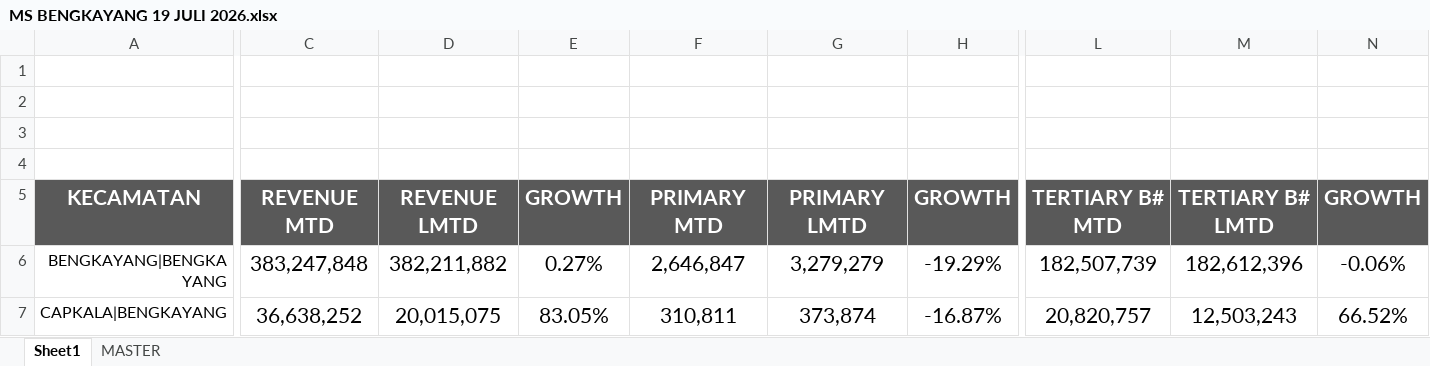
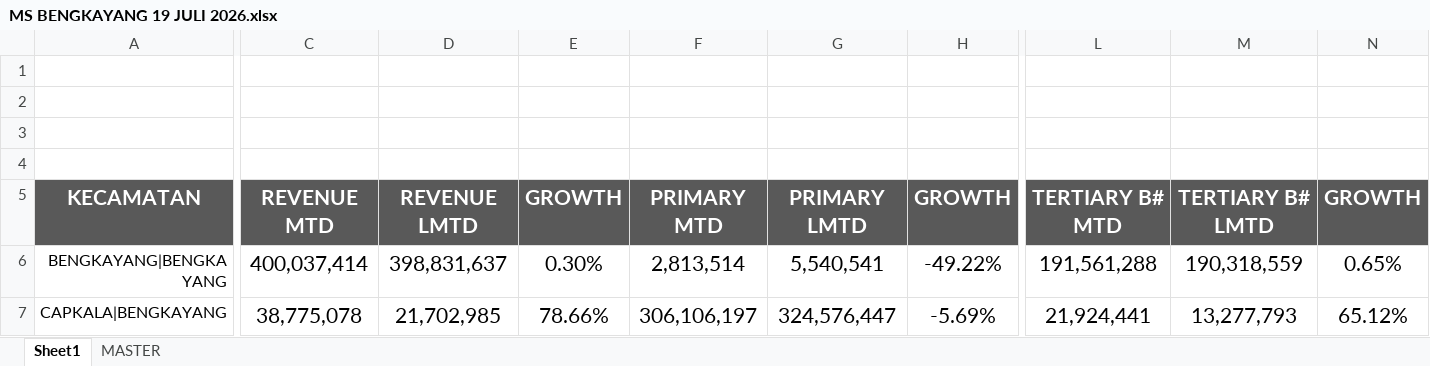
Before and after one commit to heryirwansyah05-cpu/Dashboard_Bengkayang, an Excel workbook: MS BENGKAYANG 19 JULI 2026.xlsx, sheet Sheet1, drawn as a sheet; only a part is shown, gaps mark what is left out; values as stored, in another font and other column widths than the file's, no borders; conditional formats not drawn; the diff covers the shown part only; the diff names each change by its address in the sheet, - before the commit and + after, or states it on an @@ line.

```diff
--- a/MS BENGKAYANG 19 JULI 2026.xlsx (sheet Sheet1)
+++ b/MS BENGKAYANG 19 JULI 2026.xlsx (sheet Sheet1)
-C6: 383,247,848
+C6: 400,037,414
-D6: 382,211,882
+D6: 398,831,637
-E6: 0.27%
+E6: 0.30%
-F6: 2,646,847
+F6: 2,813,514
-G6: 3,279,279
+G6: 5,540,541
-H6: -19.29%
+H6: -49.22%
-L6: 182,507,739
+L6: 191,561,288
-M6: 182,612,396
+M6: 190,318,559
-N6: -0.06%
+N6: 0.65%
-C7: 36,638,252
+C7: 38,775,078
-D7: 20,015,075
+D7: 21,702,985
-E7: 83.05%
+E7: 78.66%
-F7: 310,811
+F7: 306,106,197
-G7: 373,874
+G7: 324,576,447
-H7: -16.87%
+H7: -5.69%
-L7: 20,820,757
+L7: 21,924,441
-M7: 12,503,243
+M7: 13,277,793
-N7: 66.52%
+N7: 65.12%
```
Also changed, not shown: 217 edited cells elsewhere in this sheet, sheet MASTER, hidden cells, DETAIL OUTLET.xlsx, SITE MONITORING.xlsx.
